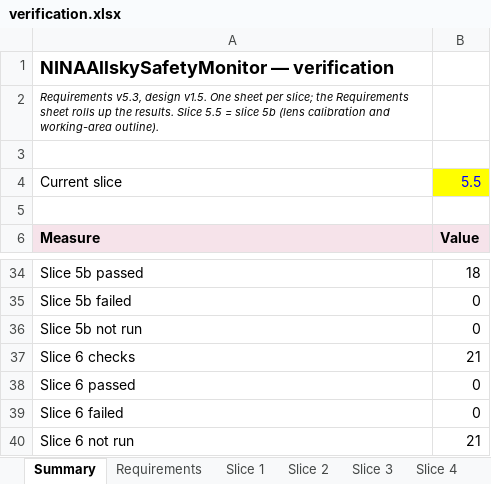
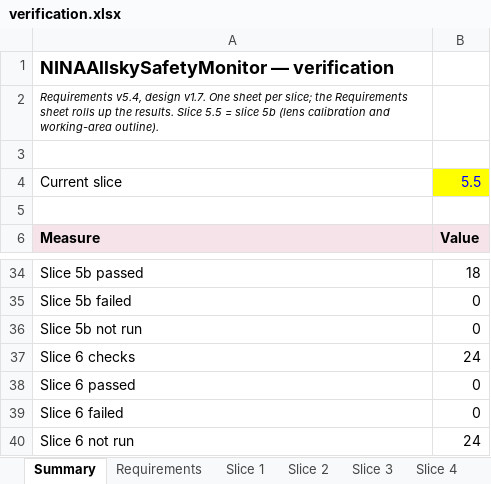
Before and after one commit to mpinnuck/NINAAllskySafetyMonitor, an Excel workbook: docs/verification/verification.xlsx, sheet Summary, drawn as a sheet; only a part is shown, gaps mark what is left out; values as stored, in another font and other column widths than the file's, no borders; the diff names each change by its address in the sheet, - before the commit and + after, or states it on an @@ line.

```diff
--- a/docs/verification/verification.xlsx (sheet Summary)
+++ b/docs/verification/verification.xlsx (sheet Summary)
-A2: Requirements v5.3, design v1.5. One sheet…
+A2: Requirements v5.4, design v1.7. One sheet…
-B37: 21
+B37: 24
-B40: 21
+B40: 24
```
Also changed, not shown: sheet Slice 6, sheet Requirements, formulas that keep their value, docs/design/review/traceability.xlsx, 36 other files.
